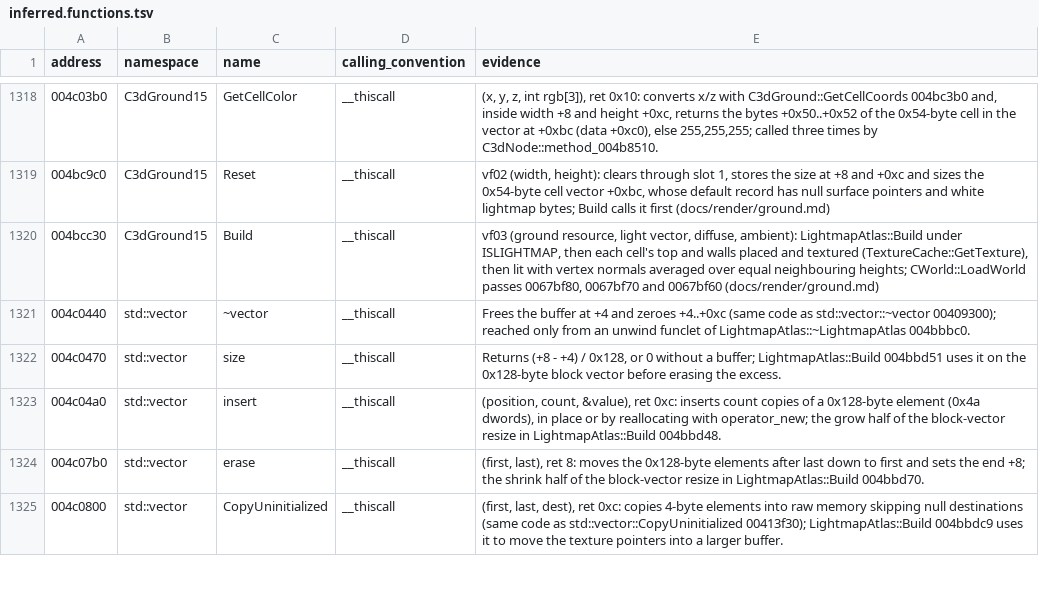
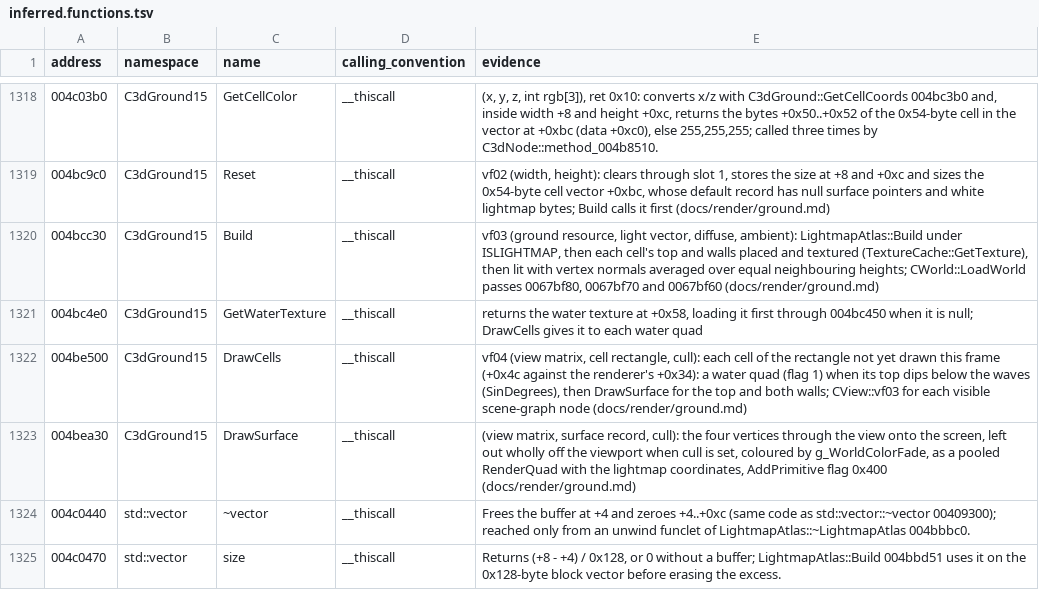
Before and after one commit to keyehzy/ragexe, a TSV file: analysis/labels/inferred.functions.tsv, drawn as a sheet; only a part is shown, gaps mark what is left out; the shorter side is filled out with more unchanged rows.

```diff
--- a/analysis/labels/inferred.functions.tsv
+++ b/analysis/labels/inferred.functions.tsv
@@ -1320,2 +1320,5 @@ address	namespace	name	calling_convention	evidence
 004bcc30	C3dGround15	Build	__thiscall	vf03 (ground resource, light vector, diffuse, ambient): LightmapAtlas::Build under ISLIGHTMAP, then each cell's top and walls placed and textured (TextureCache::GetTexture), then lit with vertex normals averaged over equal neighbouring heights; CWorld::LoadWorld passes 0067bf80, 0067bf70 and 0067bf60 (docs/render/ground.md)
+004bc4e0	C3dGround15	GetWaterTexture	__thiscall	returns the water texture at +0x58, loading it first through 004bc450 when it is null; DrawCells gives it to each water quad
+004be500	C3dGround15	DrawCells	__thiscall	vf04 (view matrix, cell rectangle, cull): each cell of the rectangle not yet drawn this frame (+0x4c against the renderer's +0x34): a water quad (flag 1) when its top dips below the waves (SinDegrees), then DrawSurface for the top and both walls; CView::vf03 for each visible scene-graph node (docs/render/ground.md)
+004bea30	C3dGround15	DrawSurface	__thiscall	(view matrix, surface record, cull): the four vertices through the view onto the screen, left out wholly off the viewport when cull is set, coloured by g_WorldColorFade, as a pooled RenderQuad with the lightmap coordinates, AddPrimitive flag 0x400 (docs/render/ground.md)
 004c0440	std::vector	~vector	__thiscall	Frees the buffer at +4 and zeroes +4..+0xc (same code as std::vector::~vector 00409300); reached only from an unwind funclet of LightmapAtlas::~LightmapAtlas 004bbbc0.
```
Also changed, not shown: analysis/exports/Ragexe.exe.vtables.tsv, analysis/labels/inferred.data.tsv, 15 other files.
